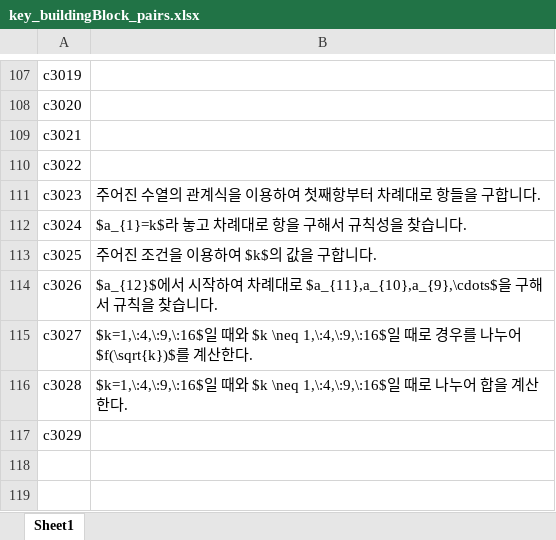
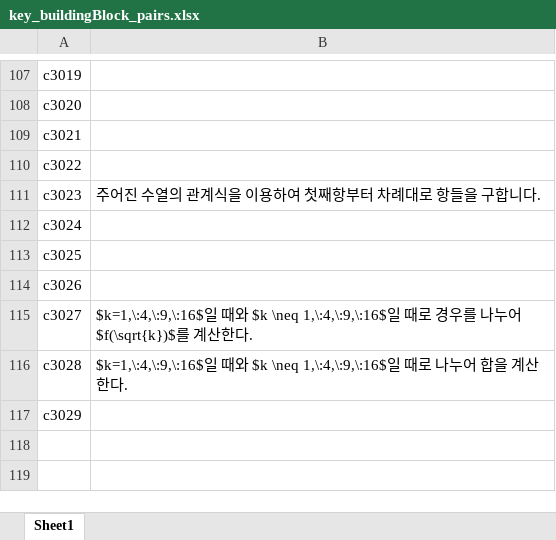
Before and after one commit to sheomonger/BuildingBlocks_2022KCSAT, an Excel workbook: key_buildingBlock_pairs.xlsx, sheet Sheet1, drawn as a sheet; only a part is shown, gaps mark what is left out; values as stored, in another font and other column widths than the file's, no borders; the diff names each change by its address in the sheet, - before the commit and + after, or states it on an @@ line.

Commit message:
modified 32106 and key-val pairs up to common prob09

```diff
--- a/key_buildingBlock_pairs.xlsx (sheet Sheet1)
+++ b/key_buildingBlock_pairs.xlsx (sheet Sheet1)
-B112: $a_{1}=k$라 놓고 차례대로 항을 구해서 규칙성을 찾습니다.
+B112: (empty)
-B113: 주어진 조건을 이용하여 $k$의 값을 구합니다.
+B113: (empty)
-B114: $a_{12}$에서 시작하여 차례대로 $a_{11},a_{10},a_{9},\cdots$을 구해서 규칙을 찾습니다.
+B114: (empty)
```
Also changed, not shown: 1 other file.
